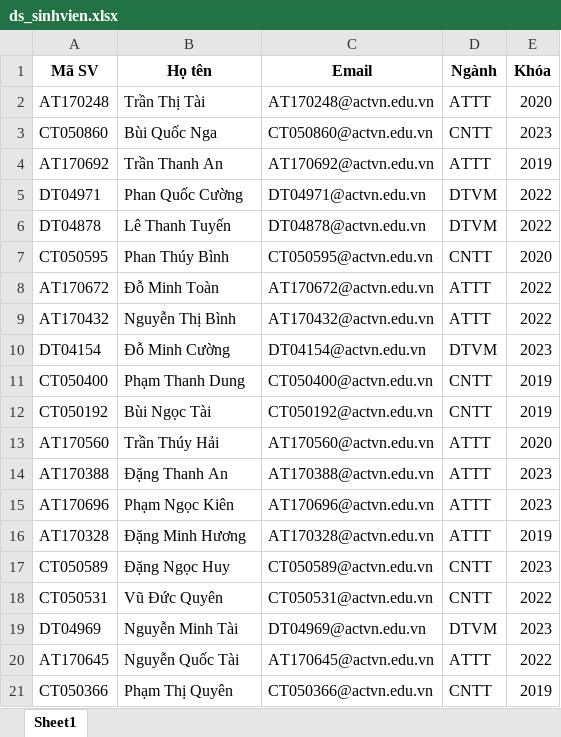
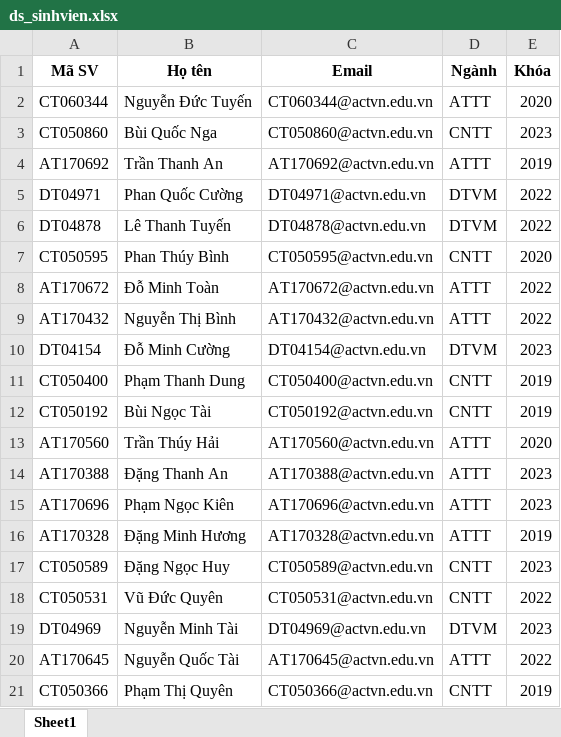
Before and after one commit to tuyenngduc/certificate-management-system, an Excel workbook: pkg/database/ds_sinhvien.xlsx, sheet Sheet1, drawn as a sheet; values as stored, in another font and other column widths than the file's, no borders; the diff names each change by its address in the sheet, - before the commit and + after, or states it on an @@ line.

```diff
--- a/pkg/database/ds_sinhvien.xlsx (sheet Sheet1)
+++ b/pkg/database/ds_sinhvien.xlsx (sheet Sheet1)
-A2 (Mã SV): AT170248
+A2 (Mã SV): CT060344
-B2 (Họ tên): Trần Thị Tài
+B2 (Họ tên): Nguyễn Đức Tuyến
-C2 (Email): AT170248@actvn.edu.vn
+C2 (Email): CT060344@actvn.edu.vn
```
Also changed, not shown: pkg/database/ds_vanbang.xlsx, 4 other files.
